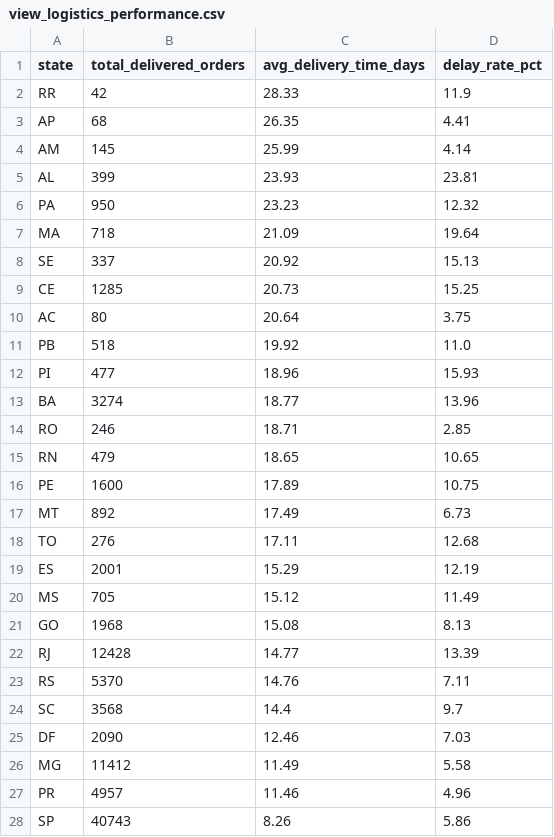
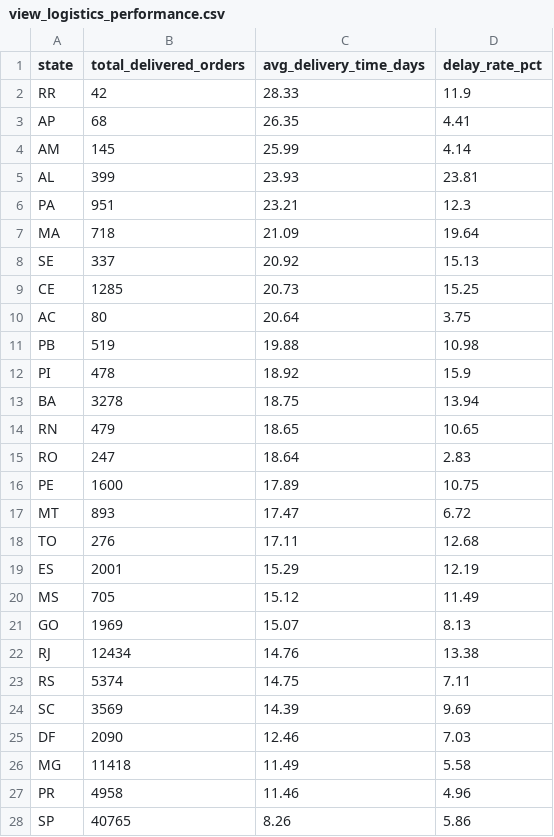
Before and after one commit to BetulBNY/ecommerce-data-lakehouse, a CSV file: dashboard/data/view_logistics_performance.csv, drawn as a sheet.

```diff
--- a/dashboard/data/view_logistics_performance.csv
+++ b/dashboard/data/view_logistics_performance.csv
@@ -5,3 +5,3 @@ AM,145,25.99,4.14
 AL,399,23.93,23.81
-PA,950,23.23,12.32
+PA,951,23.21,12.3
 MA,718,21.09,19.64
@@ -10,9 +10,9 @@ CE,1285,20.73,15.25
 AC,80,20.64,3.75
-PB,518,19.92,11.0
-PI,477,18.96,15.93
-BA,3274,18.77,13.96
-RO,246,18.71,2.85
+PB,519,19.88,10.98
+PI,478,18.92,15.9
+BA,3278,18.75,13.94
 RN,479,18.65,10.65
+RO,247,18.64,2.83
 PE,1600,17.89,10.75
-MT,892,17.49,6.73
+MT,893,17.47,6.72
 TO,276,17.11,12.68
@@ -20,9 +20,9 @@ ES,2001,15.29,12.19
 MS,705,15.12,11.49
-GO,1968,15.08,8.13
-RJ,12428,14.77,13.39
-RS,5370,14.76,7.11
-SC,3568,14.4,9.7
+GO,1969,15.07,8.13
+RJ,12434,14.76,13.38
+RS,5374,14.75,7.11
+SC,3569,14.39,9.69
 DF,2090,12.46,7.03
-MG,11412,11.49,5.58
-PR,4957,11.46,4.96
-SP,40743,8.26,5.86
+MG,11418,11.49,5.58
+PR,4958,11.46,4.96
+SP,40765,8.26,5.86
```
Also changed, not shown: dashboard/data/dim_customers_sample.csv, dashboard/data/view_category_insights.csv, 2 other files.
